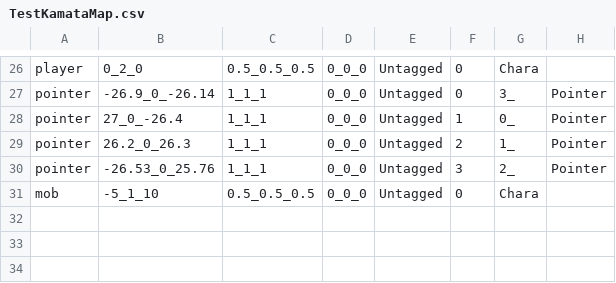
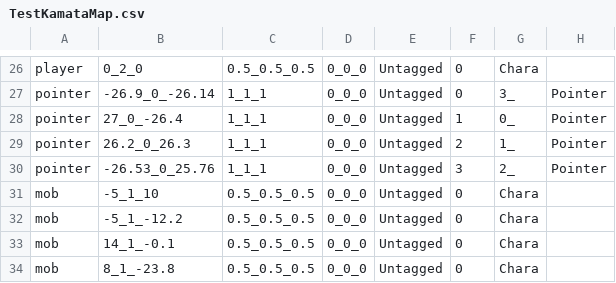
Before and after one commit to wizgame2023/2025-TeamD, a CSV file: Project/media/Levels/TestKamataMap.csv, drawn as a sheet; only a part is shown, gaps mark what is left out; the diff names each change by its address in the sheet, - before the commit and + after, or states it on an @@ line.

```diff
--- a/Project/media/Levels/TestKamataMap.csv
+++ b/Project/media/Levels/TestKamataMap.csv
+row 32: mob | -5_1_-12.2 | 0.5_0.5_0.5 | 0_0_0 | Untagged | 0 | Chara
+row 33: mob | 14_1_-0.1 | 0.5_0.5_0.5 | 0_0_0 | Untagged | 0 | Chara
+row 34: mob | 8_1_-23.8 | 0.5_0.5_0.5 | 0_0_0 | Untagged | 0 | Chara
```
Also changed, not shown: 2 other files.
